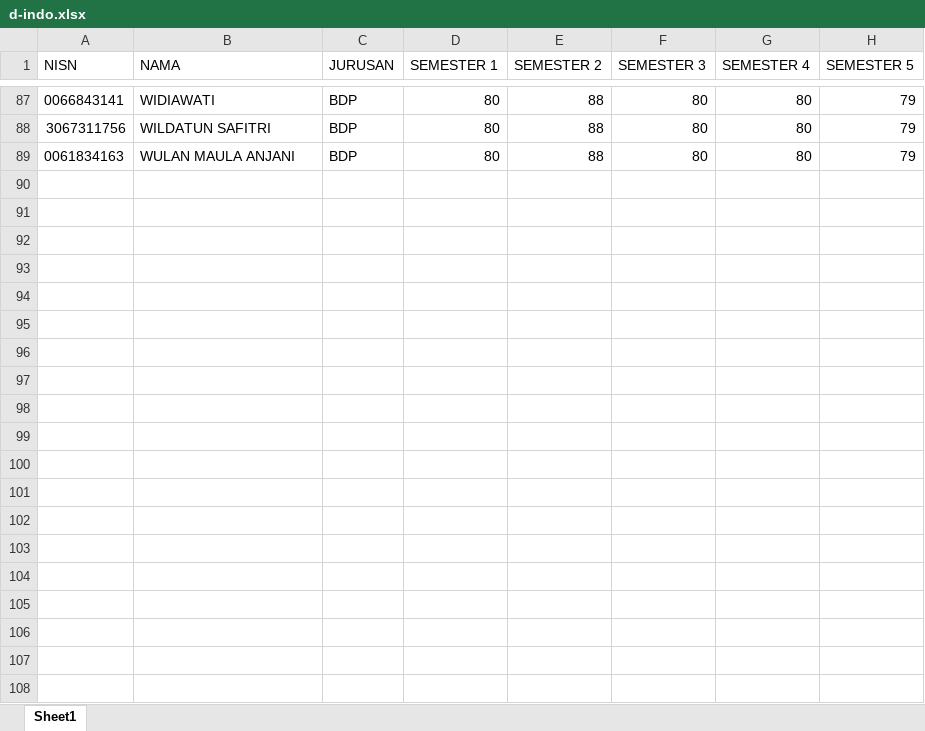
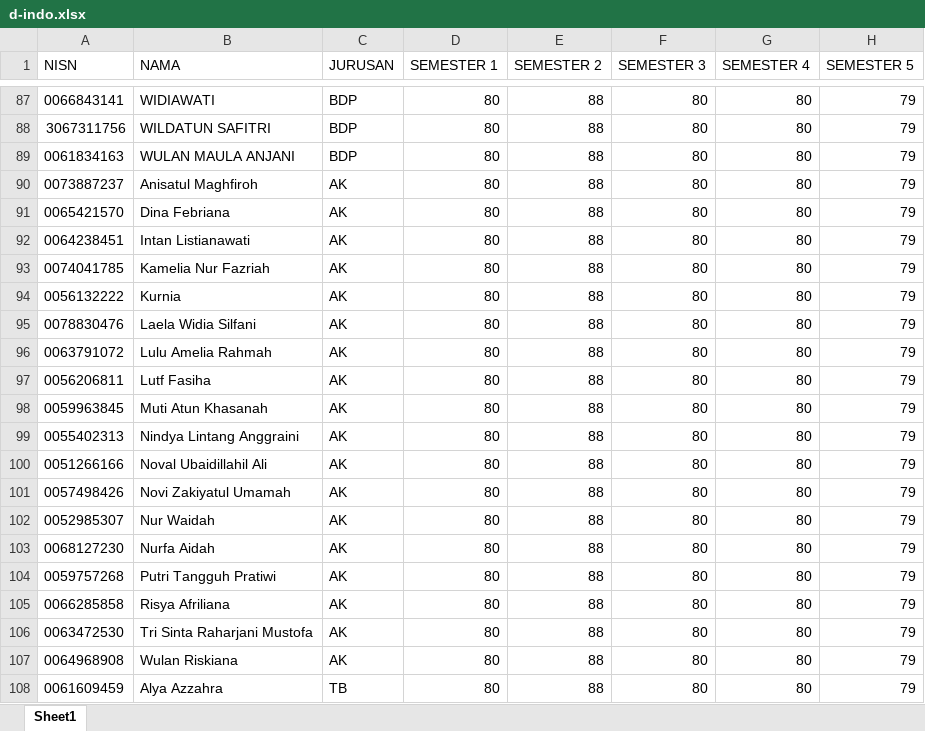
Before and after one commit to ArtEnginer/backprosiswa, an Excel workbook: dataset/d-indo.xlsx, sheet Sheet1, drawn as a sheet; only a part is shown, gaps mark what is left out; values as stored, in another font and other column widths than the file's, no borders; the diff covers the shown part only; the diff names each change by its address in the sheet, - before the commit and + after, or states it on an @@ line.

```diff
--- a/dataset/d-indo.xlsx (sheet Sheet1)
+++ b/dataset/d-indo.xlsx (sheet Sheet1)
+row 90: 0073887237 | Anisatul Maghfiroh | AK | 80 | 88 | 80 | 80 | 79
+row 91: 0065421570 | Dina Febriana | AK | 80 | 88 | 80 | 80 | 79
+row 92: 0064238451 | Intan Listianawati | AK | 80 | 88 | 80 | 80 | 79
+row 93: 0074041785 | Kamelia Nur Fazriah | AK | 80 | 88 | 80 | 80 | 79
+row 94: 0056132222 | Kurnia | AK | 80 | 88 | 80 | 80 | 79
+row 95: 0078830476 | Laela Widia Silfani | AK | 80 | 88 | 80 | 80 | 79
+row 96: 0063791072 | Lulu Amelia Rahmah | AK | 80 | 88 | 80 | 80 | 79
+row 97: 0056206811 | Lutf Fasiha | AK | 80 | 88 | 80 | 80 | 79
+row 98: 0059963845 | Muti Atun Khasanah | AK | 80 | 88 | 80 | 80 | 79
+row 99: 0055402313 | Nindya Lintang Anggraini | AK | 80 | 88 | 80 | 80 | 79
+row 100: 0051266166 | Noval Ubaidillahil Ali | AK | 80 | 88 | 80 | 80 | 79
+row 101: 0057498426 | Novi Zakiyatul Umamah | AK | 80 | 88 | 80 | 80 | 79
+row 102: 0052985307 | Nur Waidah | AK | 80 | 88 | 80 | 80 | 79
+row 103: 0068127230 | Nurfa Aidah | AK | 80 | 88 | 80 | 80 | 79
+row 104: 0059757268 | Putri Tangguh Pratiwi | AK | 80 | 88 | 80 | 80 | 79
+row 105: 0066285858 | Risya Afriliana | AK | 80 | 88 | 80 | 80 | 79
+row 106: 0063472530 | Tri Sinta Raharjani Mustofa | AK | 80 | 88 | 80 | 80 | 79
+row 107: 0064968908 | Wulan Riskiana | AK | 80 | 88 | 80 | 80 | 79
+row 108: 0061609459 | Alya Azzahra | TB | 80 | 88 | 80 | 80 | 79
```
Also changed, not shown: 40 added rows elsewhere in this sheet, dataset/all.xlsx, dataset/d-inggris.xlsx, 1 other file.
